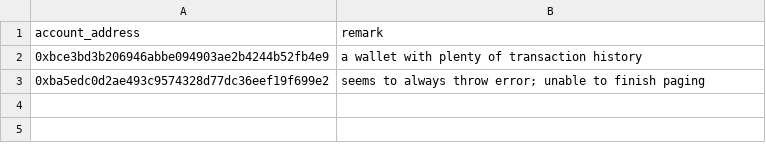
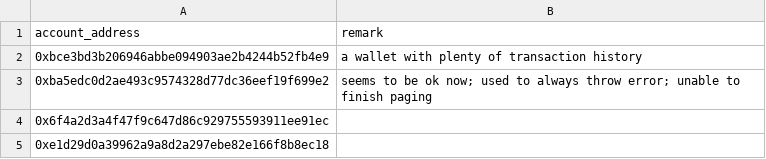
Before and after one commit to Cryptoro-DAO/OpenSea-API-crawler, a CSV file: wallet_addresses.csv, drawn as a sheet.

```diff
--- a/wallet_addresses.csv
+++ b/wallet_addresses.csv
@@ -2,2 +2,4 @@
 0xbce3bd3b206946abbe094903ae2b4244b52fb4e9,a wallet with plenty of transaction history
-0xba5edc0d2ae493c9574328d77dc36eef19f699e2,seems to always throw error; unable to finish paging
+0xba5edc0d2ae493c9574328d77dc36eef19f699e2,seems to be ok now; used to always throw error; unable to finish paging
+0x6f4a2d3a4f47f9c647d86c929755593911ee91ec,
+0xe1d29d0a39962a9a8d2a297ebe82e166f8b8ec18,
```
Also changed, not shown: 1 other file.
